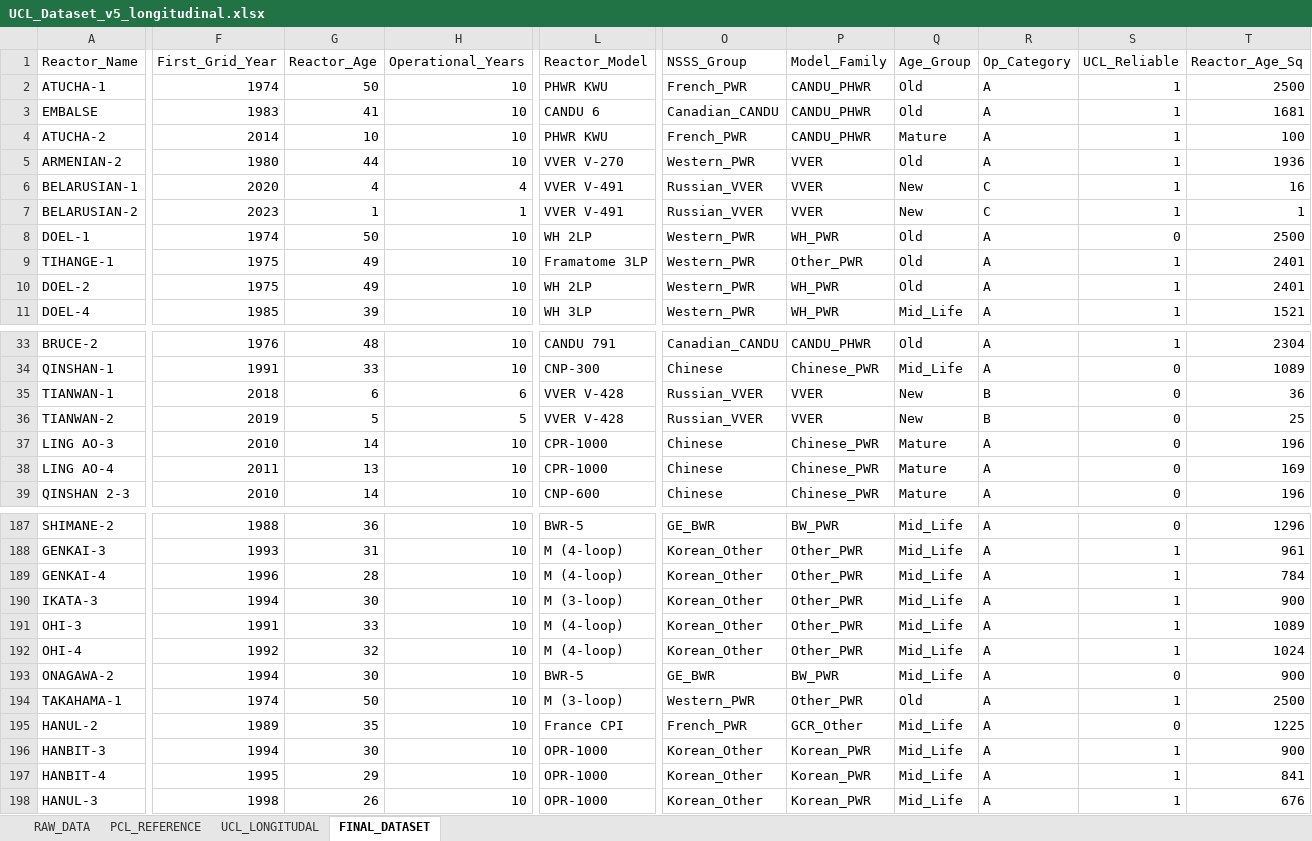
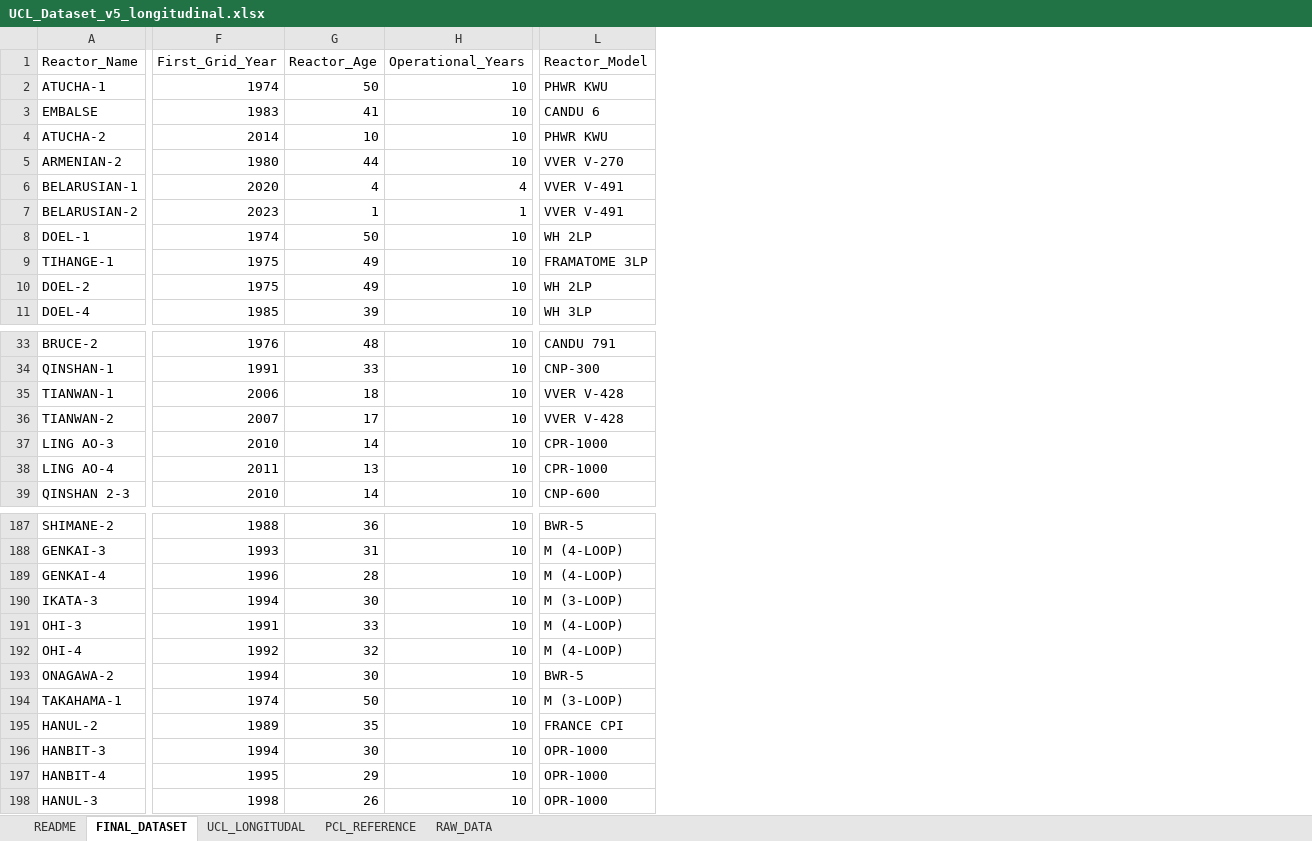
Before and after one commit to Zahiiiin/UCL_risk_predictor, an Excel workbook: data/UCL_Dataset_v5_longitudinal.xlsx, sheet FINAL_DATASET, drawn as a sheet; only a part is shown, gaps mark what is left out; values as stored, in another font and other column widths than the file's, no cell formats; the diff covers the shown part only; the diff names each change by its address in the sheet, - before the commit and + after, or states it on an @@ line.

```diff
--- a/data/UCL_Dataset_v5_longitudinal.xlsx (sheet FINAL_DATASET)
+++ b/data/UCL_Dataset_v5_longitudinal.xlsx (sheet FINAL_DATASET)
+sheet tab: README
@@ sheet tab order changed: README | FINAL_DATASET | UCL_LONGITUDAL | PCL_REFERENCE | RAW_DATA @@
-column O (NSSS_Group), rows 2-11: French_PWR | Canadian_CANDU | French_PWR | Western_PWR | Russian_VVER | Russian_VVER | Western_PWR | Western_PWR | Western_PWR | Western_PWR; rows 33-39: Canadian_CANDU | Chinese | Russian_VVER | Russian_VVER | Chinese | Chinese | Chinese; rows 187-198: GE_BWR | Korean_Other | Korean_Other | Korean_Other | Korean_Other | Korean_Other | GE_BWR | Western_PWR | French_PWR | Korean_Other | Korean_Other | Korean_Other
-column P (Model_Family), rows 2-11: CANDU_PHWR | CANDU_PHWR | CANDU_PHWR | VVER | VVER | VVER | WH_PWR | Other_PWR | WH_PWR | WH_PWR; rows 33-39: CANDU_PHWR | Chinese_PWR | VVER | VVER | Chinese_PWR | Chinese_PWR | Chinese_PWR; rows 187-198: BW_PWR | Other_PWR | Other_PWR | Other_PWR | Other_PWR | Other_PWR | BW_PWR | Other_PWR | GCR_Other | Korean_PWR | Korean_PWR | Korean_PWR
-column Q (Age_Group), rows 2-11: Old | Old | Mature | Old | New | New | Old | Old | Old | Mid_Life; rows 33-39: Old | Mid_Life | New | New | Mature | Mature | Mature; rows 187-198: Mid_Life | Mid_Life | Mid_Life | Mid_Life | Mid_Life | Mid_Life | Mid_Life | Old | Mid_Life | Mid_Life | Mid_Life | Mid_Life
-column R (Op_Category), rows 2-11: A | A | A | A | C | C | A | A | A | A; rows 33-39: A | A | B | B | A | A | A; rows 187-198: all A
-column S (UCL_Reliable), rows 2-11: 1 | 1 | 1 | 1 | 1 | 1 | 0 | 1 | 1 | 1; rows 33-39: 1 | 0 | 0 | 0 | 0 | 0 | 0; rows 187-198: 0 | 1 | 1 | 1 | 1 | 1 | 0 | 1 | 0 | 1 | 1 | 1
-column T (Reactor_Age_Sq), rows 2-11: 2500 | 1681 | 100 | 1936 | 16 | 1 | 2500 | 2401 | 2401 | 1521; rows 33-39: 2304 | 1089 | 36 | 25 | 196 | 169 | 196; rows 187-198: 1296 | 961 | 784 | 900 | 1089 | 1024 | 900 | 2500 | 1225 | 900 | 841 | 676
-L9 (Reactor_Model): Framatome 3LP
+L9 (Reactor_Model): FRAMATOME 3LP
-F35 (First_Grid_Year): 2018
+F35 (First_Grid_Year): 2006
-G35 (Reactor_Age): 6
+G35 (Reactor_Age): 18
-H35 (Operational_Years): 6
+H35 (Operational_Years): 10
-F36 (First_Grid_Year): 2019
+F36 (First_Grid_Year): 2007
-G36 (Reactor_Age): 5
+G36 (Reactor_Age): 17
-H36 (Operational_Years): 5
+H36 (Operational_Years): 10
-L188:L189 (Reactor_Model): M (4-loop)
+L188:L189 (Reactor_Model): M (4-LOOP)
-L190 (Reactor_Model): M (3-loop)
+L190 (Reactor_Model): M (3-LOOP)
-L191:L192 (Reactor_Model): M (4-loop)
+L191:L192 (Reactor_Model): M (4-LOOP)
-L194 (Reactor_Model): M (3-loop)
+L194 (Reactor_Model): M (3-LOOP)
-L195 (Reactor_Model): France CPI
+L195 (Reactor_Model): FRANCE CPI
```
Also changed, not shown: 18 removed rows and 118 edited cells elsewhere in this sheet, sheet RAW_DATA, sheet PCL_REFERENCE, sheet UCL_LONGITUDAL, cell formats, 29 other files.
